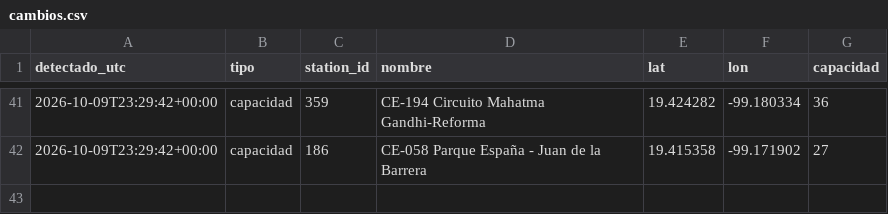
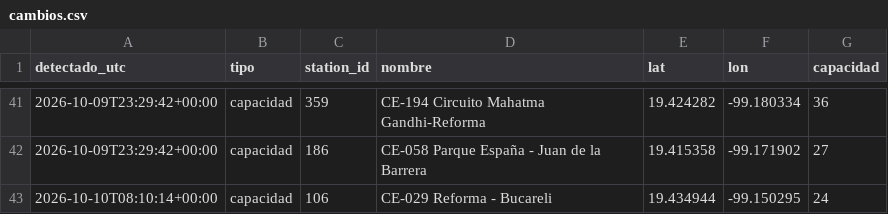
Before and after one commit to Maxtlihuac/ecobici-red-cdmx, a CSV file: info/cambios.csv, drawn as a sheet; only a part is shown, gaps mark what is left out.

```diff
--- a/info/cambios.csv
+++ b/info/cambios.csv
@@ -42 +42,2 @@ detectado_utc,tipo,station_id,nombre,lat,lon,capacidad
 2026-10-09T23:29:42+00:00,capacidad,186,CE-058 Parque España - Juan de la Barrera,19.415358,-99.171902,27
+2026-10-10T08:10:14+00:00,capacidad,106,CE-029 Reforma - Bucareli,19.434944,-99.150295,24
```
Also changed, not shown: 3 other files.
